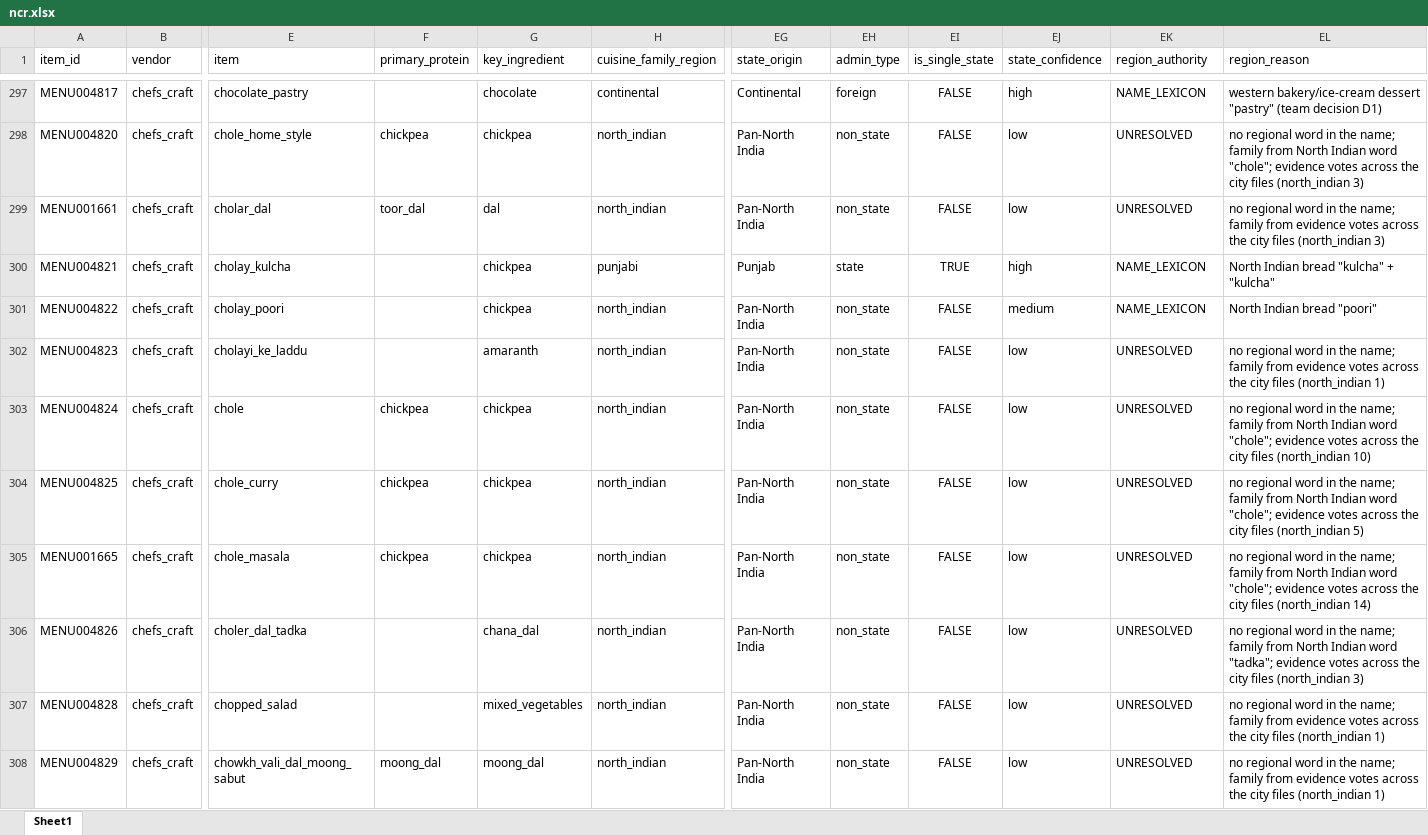
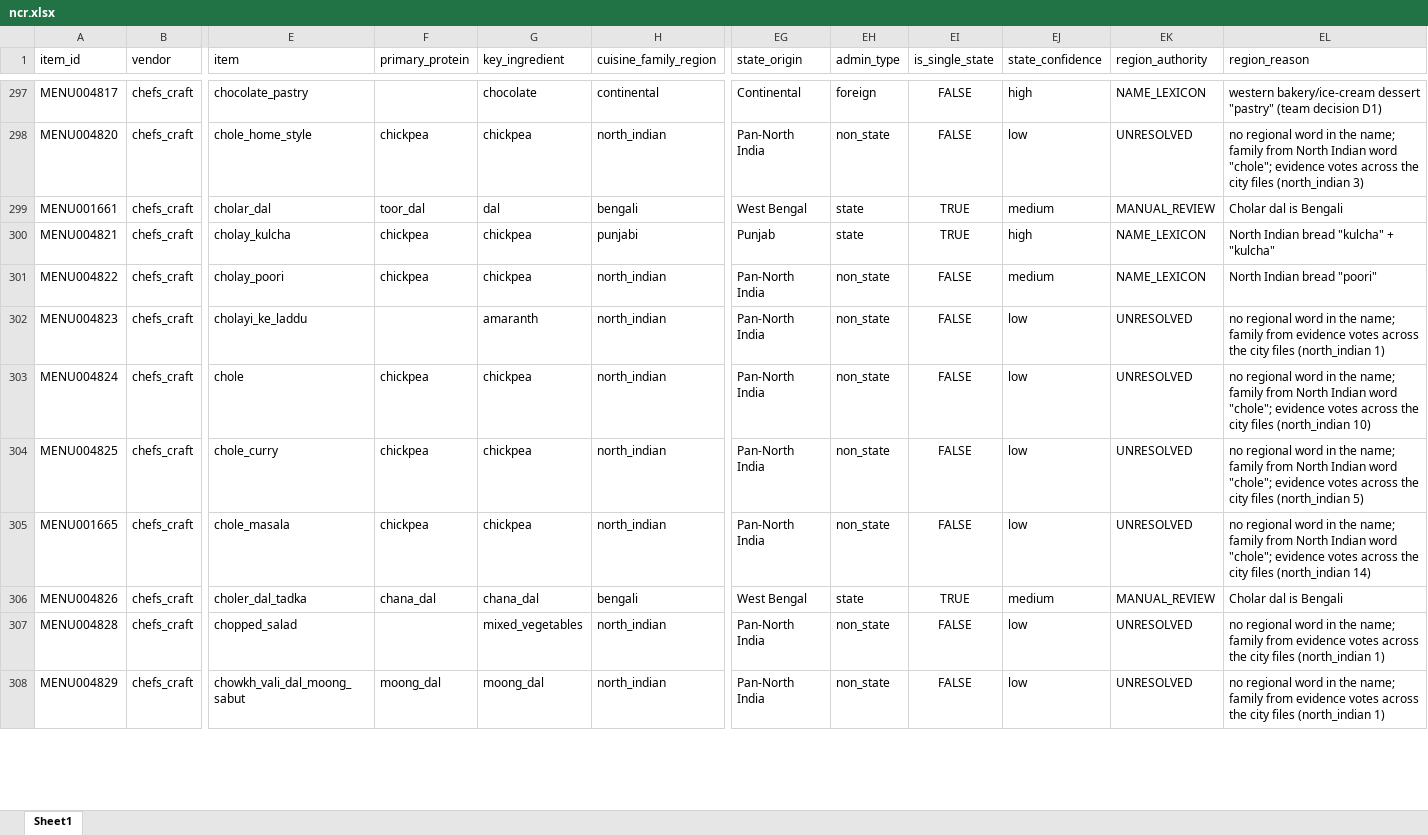
Before and after one commit to darshancmpawar/Menu_Engineering_App, an Excel workbook: ikigai_masala-main/data/raw/city_items/ncr.xlsx, sheet Sheet1, drawn as a sheet; only a part is shown, gaps mark what is left out; values as stored, in another font and other column widths than the file's, no borders; the diff covers the shown part only; the diff names each change by its address in the sheet, - before the commit and + after, or states it on an @@ line.

```diff
--- a/ikigai_masala-main/data/raw/city_items/ncr.xlsx (sheet Sheet1)
+++ b/ikigai_masala-main/data/raw/city_items/ncr.xlsx (sheet Sheet1)
-H299 (cuisine_family_region): north_indian
+H299 (cuisine_family_region): bengali
-EG299 (state_origin): Pan-North India
+EG299 (state_origin): West Bengal
-EH299 (admin_type): non_state
+EH299 (admin_type): state
-EI299 (is_single_state): FALSE
+EI299 (is_single_state): TRUE
-EJ299 (state_confidence): low
+EJ299 (state_confidence): medium
-EK299 (region_authority): UNRESOLVED
+EK299 (region_authority): MANUAL_REVIEW
-EL299 (region_reason): no regional word in the name; family from evidence votes across the city files (north_indian 3)
+EL299 (region_reason): Cholar dal is Bengali
-F300:F301 (primary_protein): (empty)
+F300:F301 (primary_protein): chickpea
-F306 (primary_protein): (empty)
+F306 (primary_protein): chana_dal
-H306 (cuisine_family_region): north_indian
+H306 (cuisine_family_region): bengali
-EG306 (state_origin): Pan-North India
+EG306 (state_origin): West Bengal
-EH306 (admin_type): non_state
+EH306 (admin_type): state
-EI306 (is_single_state): FALSE
+EI306 (is_single_state): TRUE
-EJ306 (state_confidence): low
+EJ306 (state_confidence): medium
-EK306 (region_authority): UNRESOLVED
+EK306 (region_authority): MANUAL_REVIEW
-EL306 (region_reason): no regional word in the name; family from North Indian word "tadka"; evidence votes across the city files (north_indian 3)
+EL306 (region_reason): Cholar dal is Bengali
```
Also changed, not shown: 181 edited cells elsewhere in this sheet, ikigai_masala-main/data/raw/city_items/chennai.xlsx, ikigai_masala-main/data/raw/city_items/pune.xlsx, 2 other files.
